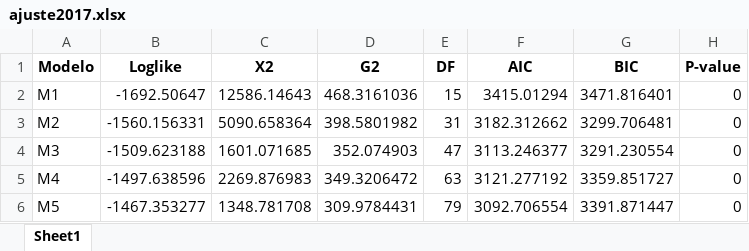
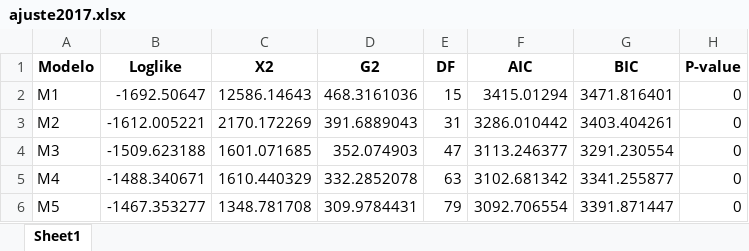
Before and after one commit to Andreas-Lafferte/Labour-Strikes-Chile-2020-LCM, an Excel workbook: output/ajuste2017.xlsx, sheet Sheet1, drawn as a sheet; values as stored, in another font and other column widths than the file's, no borders; the diff names each change by its address in the sheet, - before the commit and + after, or states it on an @@ line.

```diff
--- a/output/ajuste2017.xlsx (sheet Sheet1)
+++ b/output/ajuste2017.xlsx (sheet Sheet1)
-B3 (Loglike): -1560.156331
+B3 (Loglike): -1612.005221
-C3 (X2): 5090.658364
+C3 (X2): 2170.172269
-D3 (G2): 398.5801982
+D3 (G2): 391.6889043
-F3 (AIC): 3182.312662
+F3 (AIC): 3286.010442
-G3 (BIC): 3299.706481
+G3 (BIC): 3403.404261
-B5 (Loglike): -1497.638596
+B5 (Loglike): -1488.340671
-C5 (X2): 2269.876983
+C5 (X2): 1610.440329
-D5 (G2): 349.3206472
+D5 (G2): 332.2852078
-F5 (AIC): 3121.277192
+F5 (AIC): 3102.681342
-G5 (BIC): 3359.851727
+G5 (BIC): 3341.255877
```
Also changed, not shown: output/ajuste2016.xlsx, output/ajuste2018.xlsx, 21 other files.
